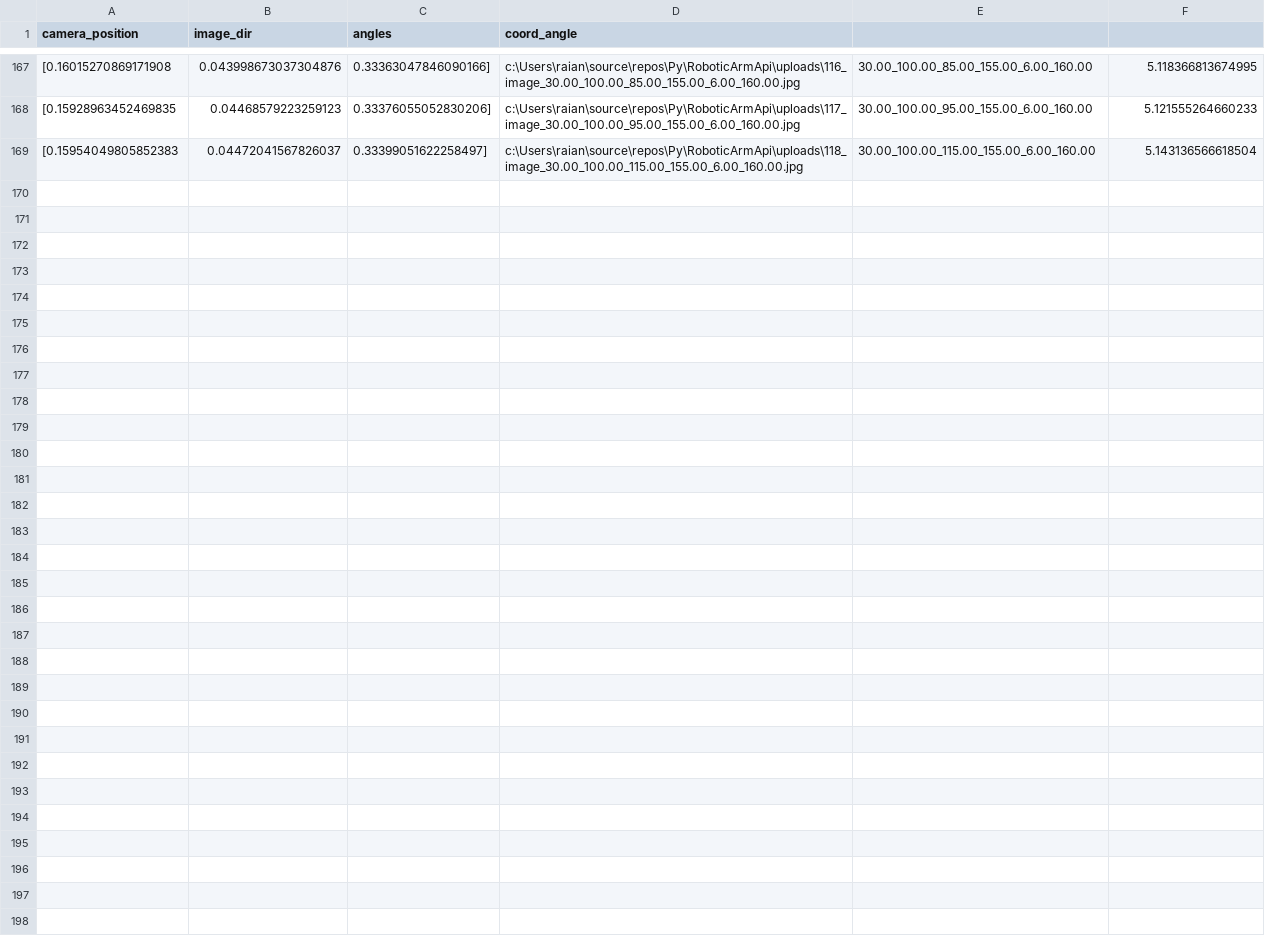
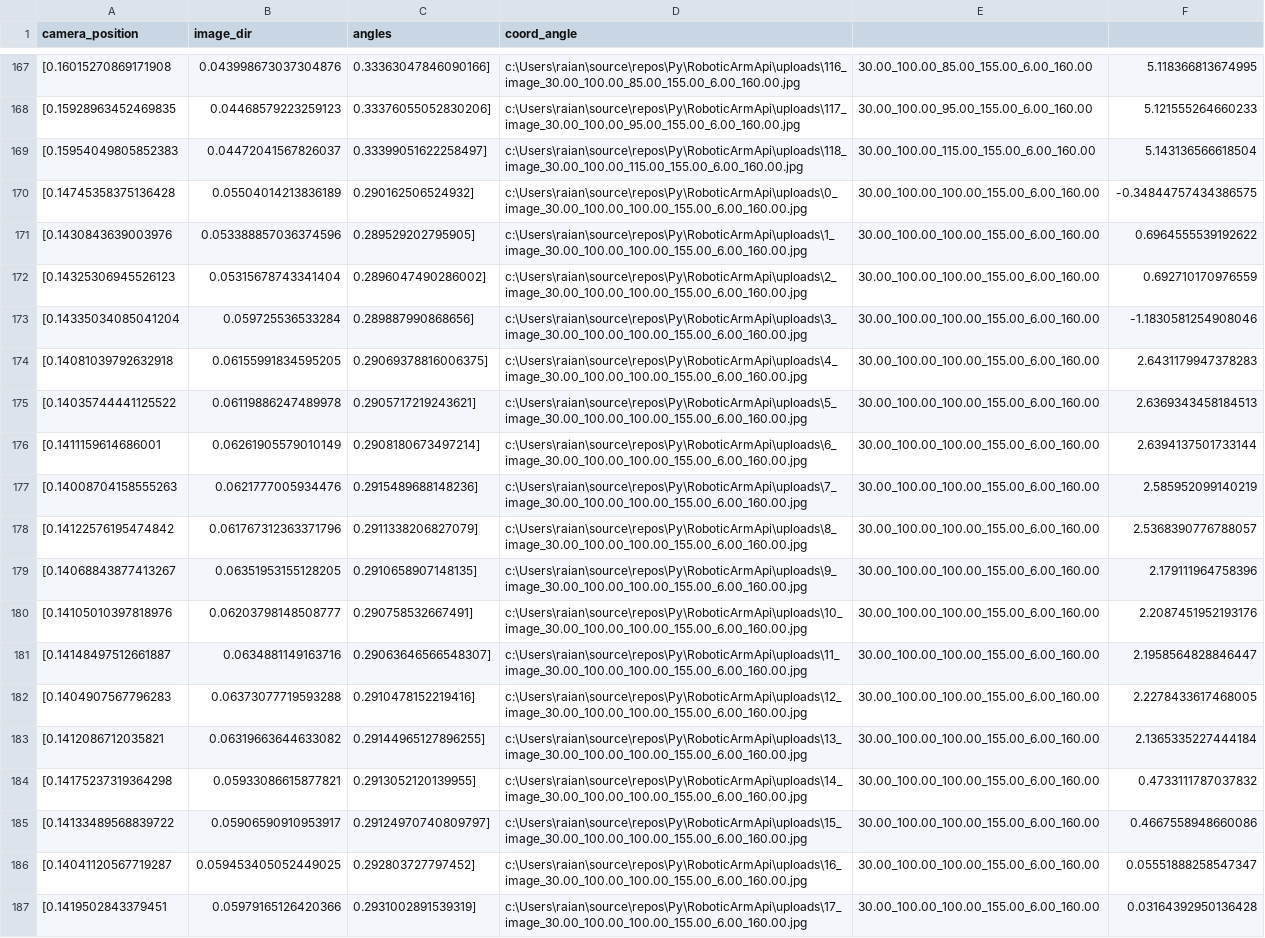
Before and after one commit to RayanKamarinchev/RoboticArmServer, a CSV file: src/data.csv, drawn as a sheet; only a part is shown, gaps mark what is left out.

```diff
--- a/src/data.csv
+++ b/src/data.csv
@@ -169 +169,19 @@ camera_position,image_dir,angles,coord_angle
 [0.15954049805852383, 0.04472041567826037, 0.33399051622258497],c:\Users\raian\source\repos\Py\RoboticArmApi\uploads\118_image_30.00_100.00_115.00_155.00_6.00_160.00.jpg,30.00_100.00_115.00_155.00_6.00_160.00,5.143136566618504
+[0.14745358375136428, 0.05504014213836189, 0.290162506524932],c:\Users\raian\source\repos\Py\RoboticArmApi\uploads\0_image_30.00_100.00_100.00_155.00_6.00_160.00.jpg,30.00_100.00_100.00_155.00_6.00_160.00,-0.34844757434386575
+[0.1430843639003976, 0.053388857036374596, 0.289529202795905],c:\Users\raian\source\repos\Py\RoboticArmApi\uploads\1_image_30.00_100.00_100.00_155.00_6.00_160.00.jpg,30.00_100.00_100.00_155.00_6.00_160.00,0.6964555539192622
+[0.14325306945526123, 0.05315678743341404, 0.2896047490286002],c:\Users\raian\source\repos\Py\RoboticArmApi\uploads\2_image_30.00_100.00_100.00_155.00_6.00_160.00.jpg,30.00_100.00_100.00_155.00_6.00_160.00,0.692710170976559
+[0.14335034085041204, 0.059725536533284, 0.289887990868656],c:\Users\raian\source\repos\Py\RoboticArmApi\uploads\3_image_30.00_100.00_100.00_155.00_6.00_160.00.jpg,30.00_100.00_100.00_155.00_6.00_160.00,-1.1830581254908046
+[0.14081039792632918, 0.06155991834595205, 0.29069378816006375],c:\Users\raian\source\repos\Py\RoboticArmApi\uploads\4_image_30.00_100.00_100.00_155.00_6.00_160.00.jpg,30.00_100.00_100.00_155.00_6.00_160.00,2.6431179947378283
+[0.14035744441125522, 0.06119886247489978, 0.2905717219243621],c:\Users\raian\source\repos\Py\RoboticArmApi\uploads\5_image_30.00_100.00_100.00_155.00_6.00_160.00.jpg,30.00_100.00_100.00_155.00_6.00_160.00,2.6369343458184513
+[0.1411159614686001, 0.06261905579010149, 0.2908180673497214],c:\Users\raian\source\repos\Py\RoboticArmApi\uploads\6_image_30.00_100.00_100.00_155.00_6.00_160.00.jpg,30.00_100.00_100.00_155.00_6.00_160.00,2.6394137501733144
+[0.14008704158555263, 0.0621777005934476, 0.2915489688148236],c:\Users\raian\source\repos\Py\RoboticArmApi\uploads\7_image_30.00_100.00_100.00_155.00_6.00_160.00.jpg,30.00_100.00_100.00_155.00_6.00_160.00,2.585952099140219
+[0.14122576195474842, 0.061767312363371796, 0.2911338206827079],c:\Users\raian\source\repos\Py\RoboticArmApi\uploads\8_image_30.00_100.00_100.00_155.00_6.00_160.00.jpg,30.00_100.00_100.00_155.00_6.00_160.00,2.5368390776788057
+[0.14068843877413267, 0.06351953155128205, 0.2910658907148135],c:\Users\raian\source\repos\Py\RoboticArmApi\uploads\9_image_30.00_100.00_100.00_155.00_6.00_160.00.jpg,30.00_100.00_100.00_155.00_6.00_160.00,2.179111964758396
+[0.14105010397818976, 0.06203798148508777, 0.290758532667491],c:\Users\raian\source\repos\Py\RoboticArmApi\uploads\10_image_30.00_100.00_100.00_155.00_6.00_160.00.jpg,30.00_100.00_100.00_155.00_6.00_160.00,2.2087451952193176
+[0.14148497512661887, 0.0634881149163716, 0.29063646566548307],c:\Users\raian\source\repos\Py\RoboticArmApi\uploads\11_image_30.00_100.00_100.00_155.00_6.00_160.00.jpg,30.00_100.00_100.00_155.00_6.00_160.00,2.1958564828846447
+[0.1404907567796283, 0.06373077719593288, 0.2910478152219416],c:\Users\raian\source\repos\Py\RoboticArmApi\uploads\12_image_30.00_100.00_100.00_155.00_6.00_160.00.jpg,30.00_100.00_100.00_155.00_6.00_160.00,2.2278433617468005
+[0.1412086712035821, 0.06319663644633082, 0.29144965127896255],c:\Users\raian\source\repos\Py\RoboticArmApi\uploads\13_image_30.00_100.00_100.00_155.00_6.00_160.00.jpg,30.00_100.00_100.00_155.00_6.00_160.00,2.1365335227444184
+[0.14175237319364298, 0.05933086615877821, 0.2913052120139955],c:\Users\raian\source\repos\Py\RoboticArmApi\uploads\14_image_30.00_100.00_100.00_155.00_6.00_160.00.jpg,30.00_100.00_100.00_155.00_6.00_160.00,0.4733111787037832
+[0.14133489568839722, 0.05906590910953917, 0.29124970740809797],c:\Users\raian\source\repos\Py\RoboticArmApi\uploads\15_image_30.00_100.00_100.00_155.00_6.00_160.00.jpg,30.00_100.00_100.00_155.00_6.00_160.00,0.4667558948660086
+[0.14041120567719287, 0.059453405052449025, 0.292803727797452],c:\Users\raian\source\repos\Py\RoboticArmApi\uploads\16_image_30.00_100.00_100.00_155.00_6.00_160.00.jpg,30.00_100.00_100.00_155.00_6.00_160.00,0.05551888258547347
+[0.1419502843379451, 0.05979165126420366, 0.2931002891539319],c:\Users\raian\source\repos\Py\RoboticArmApi\uploads\17_image_30.00_100.00_100.00_155.00_6.00_160.00.jpg,30.00_100.00_100.00_155.00_6.00_160.00,0.03164392950136428
```
Also changed, not shown: 3 other files.
